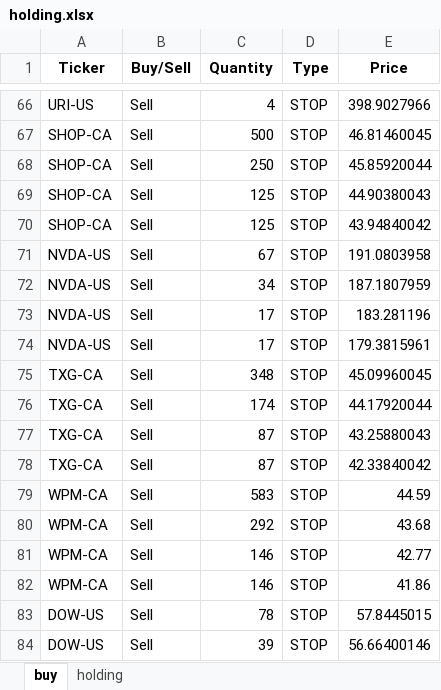
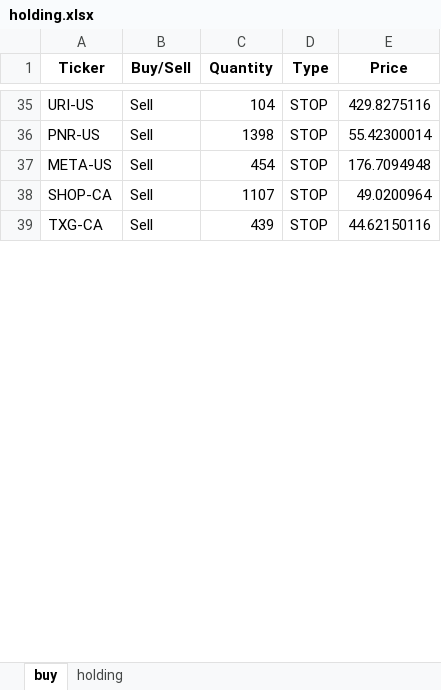
Before and after one commit to tianyipan123/RPMC_analysis, an Excel workbook: holding.xlsx, sheet buy, drawn as a sheet; only a part is shown, gaps mark what is left out; values as stored, in another font and other column widths than the file's, no borders; removed rows and columns are numbered as before the commit, all else as after; the diff covers the shown part only; the diff names each change by its address in the sheet, - before the commit and + after, or states it on an @@ line.

```diff
--- a/holding.xlsx (sheet buy)
+++ b/holding.xlsx (sheet buy)
-C35 (Quantity): 4
+C35 (Quantity): 104
-E35 (Price): 398.9027966
+E35 (Price): 429.8275116
-row 67: SHOP-CA | Sell | 500 | STOP | 46.81460045
-row 68: SHOP-CA | Sell | 250 | STOP | 45.85920044
-row 69: SHOP-CA | Sell | 125 | STOP | 44.90380043
+row 36: PNR-US | Sell | 1398 | STOP | 55.42300014
+row 37: META-US | Sell | 454 | STOP | 176.7094948
-C38 (Quantity): 125
+C38 (Quantity): 1107
-E38 (Price): 43.94840042
+E38 (Price): 49.0200964
-row 71: NVDA-US | Sell | 67 | STOP | 191.0803958
-row 72: NVDA-US | Sell | 34 | STOP | 187.1807959
-row 73: NVDA-US | Sell | 17 | STOP | 183.281196
-row 74: NVDA-US | Sell | 17 | STOP | 179.3815961
-C39 (Quantity): 348
+C39 (Quantity): 439
-E39 (Price): 45.09960045
+E39 (Price): 44.62150116
-row 76: TXG-CA | Sell | 174 | STOP | 44.17920044
-row 77: TXG-CA | Sell | 87 | STOP | 43.25880043
-row 78: TXG-CA | Sell | 87 | STOP | 42.33840042
-row 79: WPM-CA | Sell | 583 | STOP | 44.59
-row 80: WPM-CA | Sell | 292 | STOP | 43.68
-row 81: WPM-CA | Sell | 146 | STOP | 42.77
-row 82: WPM-CA | Sell | 146 | STOP | 41.86
-row 83: DOW-US | Sell | 78 | STOP | 57.8445015
-row 84: DOW-US | Sell | 39 | STOP | 56.66400146
```
Also changed, not shown: 15 added rows, 64 removed rows and 35 edited cells elsewhere in this sheet, sheet holding, 4 other files.
